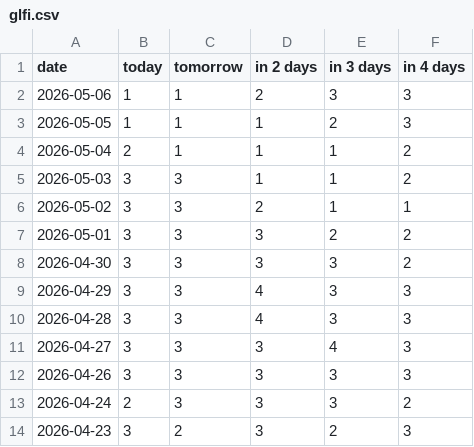
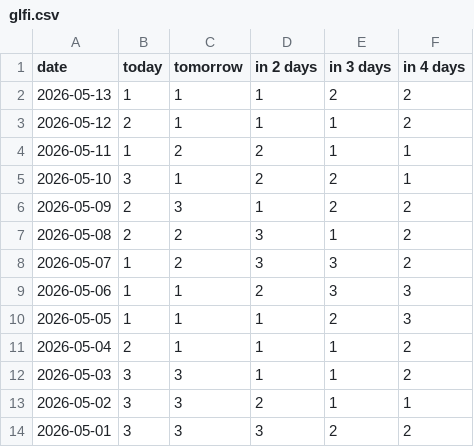
Before and after one commit to fischer-jonas/bbq-tableau, a CSV file: glfi.csv, drawn as a sheet; only a part is shown; the shorter side is filled out with more unchanged rows; the diff names each change by its address in the sheet, - before the commit and + after, or states it on an @@ line.

```diff
--- a/glfi.csv
+++ b/glfi.csv
+row 2: 2026-05-13 | 1 | 1 | 1 | 2 | 2
+row 3: 2026-05-12 | 2 | 1 | 1 | 1 | 2
+row 4: 2026-05-11 | 1 | 2 | 2 | 1 | 1
+row 5: 2026-05-10 | 3 | 1 | 2 | 2 | 1
+row 6: 2026-05-09 | 2 | 3 | 1 | 2 | 2
+row 7: 2026-05-08 | 2 | 2 | 3 | 1 | 2
+row 8: 2026-05-07 | 1 | 2 | 3 | 3 | 2
```
Also changed, not shown: 1 other file.
